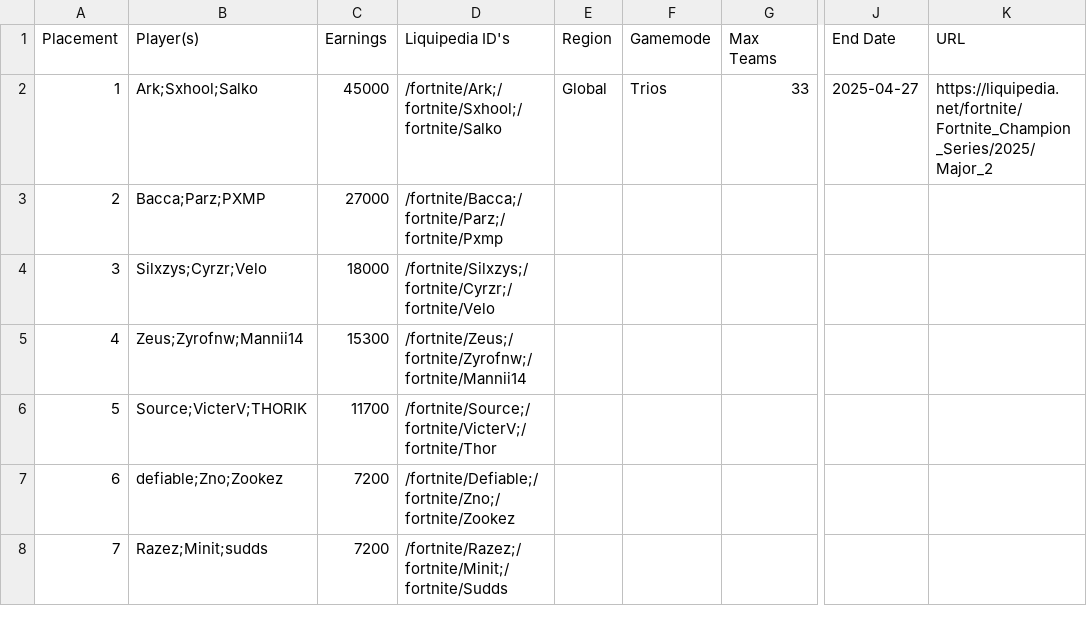
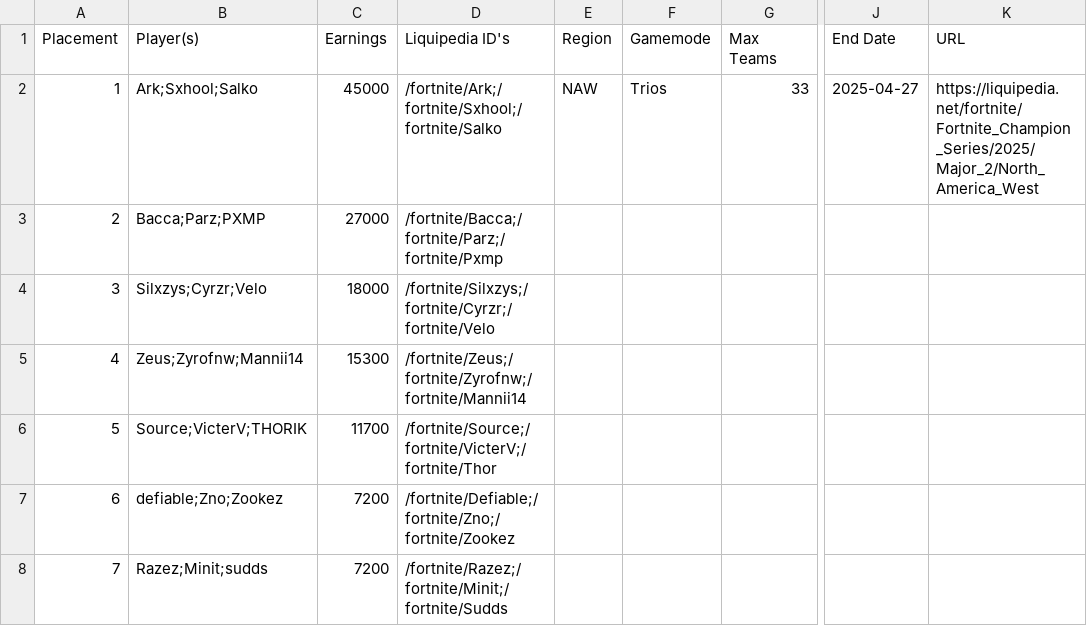
Before and after one commit to aahmad-1/fncs-grands-history, a CSV file: data/cleaned/C6M2/C6M2_NAW.csv, drawn as a sheet; only a part is shown, gaps mark what is left out; the diff names each change by its address in the sheet, - before the commit and + after, or states it on an @@ line.

```diff
--- a/data/cleaned/C6M2/C6M2_NAW.csv
+++ b/data/cleaned/C6M2/C6M2_NAW.csv
-E2 (Region): Global
+E2 (Region): NAW
-K2 (URL): https://liquipedia.net/fortnite/Fortnite_Champion_Series/2025/Major_2
+K2 (URL): https://liquipedia.net/fortnite/Fortnite_Champion_Series/2025/Major_2/North_America_West
```
Also changed, not shown: data/cleaned/C6M1/C6M1_ME.csv, data/cleaned/C6M1/C6M1_NAC.csv, 53 other files.
